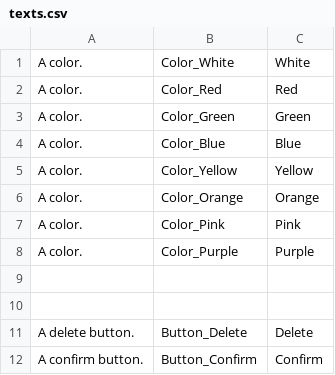
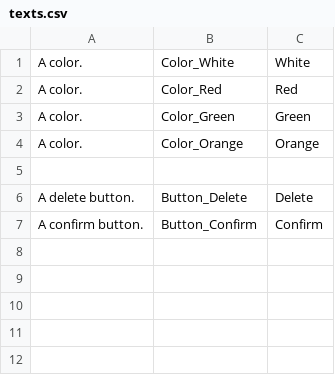
Before and after one commit to RuudPuts/CrowdInVersionTest, a CSV file: texts.csv, drawn as a sheet.

Commit message:
App 2.1 texts, less colorfull

```diff
--- a/texts.csv
+++ b/texts.csv
@@ -3,8 +3,3 @@
 "A color.","Color_Green","Green"
-"A color.","Color_Blue","Blue"
-"A color.","Color_Yellow","Yellow"
 "A color.","Color_Orange","Orange"
-"A color.","Color_Pink","Pink"
-"A color.","Color_Purple","Purple"
-
 
```
